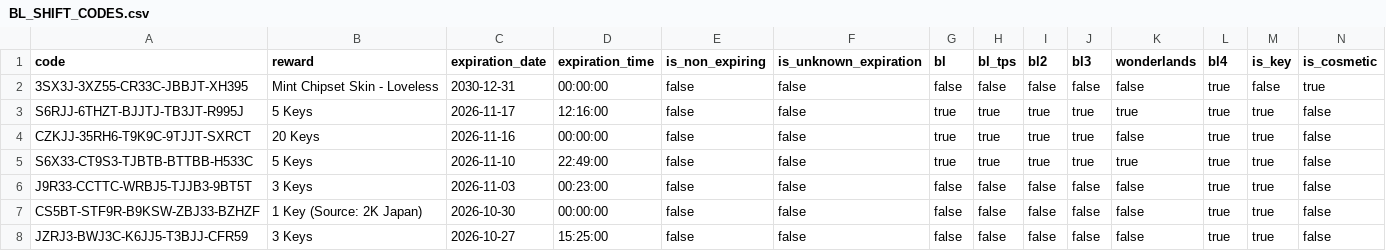
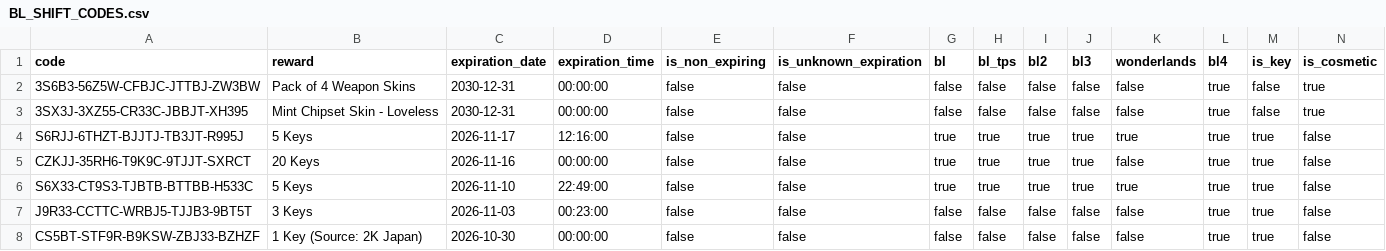
Before and after one commit to bmoler68/BorderlandsSHiFTCodes, a CSV file: appdata/BL_SHIFT_CODES.csv, drawn as a sheet; only a part is shown; the shorter side is filled out with more unchanged rows; rows hold the shown columns only; the diff names each change by its address in the sheet, - before the commit and + after, or states it on an @@ line.

```diff
--- a/appdata/BL_SHIFT_CODES.csv
+++ b/appdata/BL_SHIFT_CODES.csv
+row 2: 3S6B3-56Z5W-CFBJC-JTTBJ-ZW3BW | Pack of 4 Weapon Skins | 2030-12-31 | 00:00:00 | false | false | false | false | false | false | false | true | false | true
```
